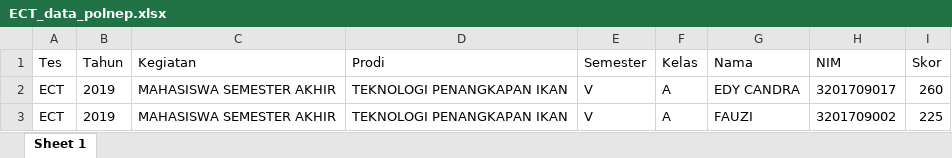
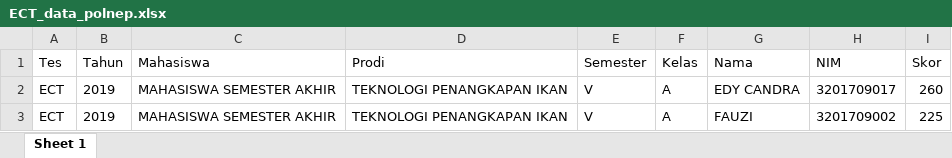
Before and after one commit to yosirodotcom/R-Kerja, an Excel workbook: UPT Bahasa/ECT_data_polnep.xlsx, sheet Sheet 1, drawn as a sheet; only a part is shown; values as stored, in another font and other column widths than the file's, no borders; the diff names each change by its address in the sheet, - before the commit and + after, or states it on an @@ line.

```diff
--- a/UPT Bahasa/ECT_data_polnep.xlsx (sheet Sheet 1)
+++ b/UPT Bahasa/ECT_data_polnep.xlsx (sheet Sheet 1)
-C1: Kegiatan
+C1: Mahasiswa
```
Also changed, not shown: UPT Bahasa/DataCleaningResult_ECT.xlsx, UPT Bahasa/EPT_data_polnep.xlsx, 6 other files.
